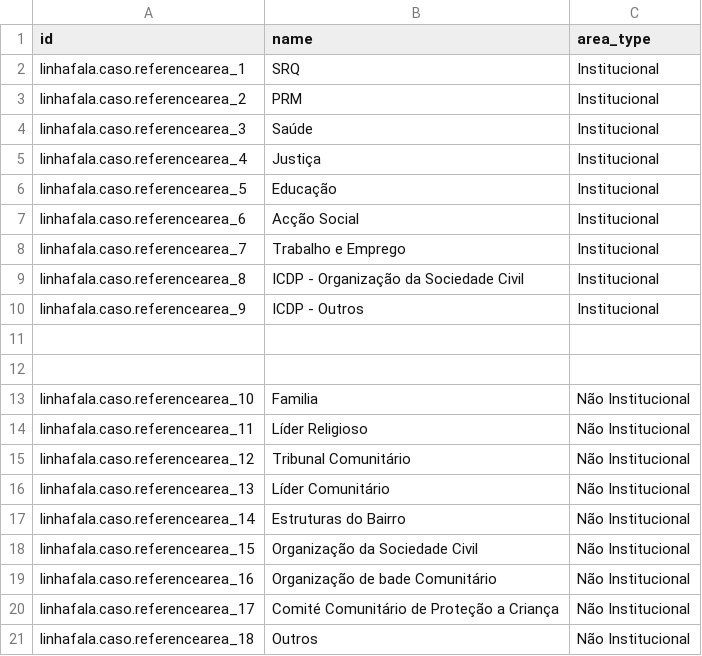
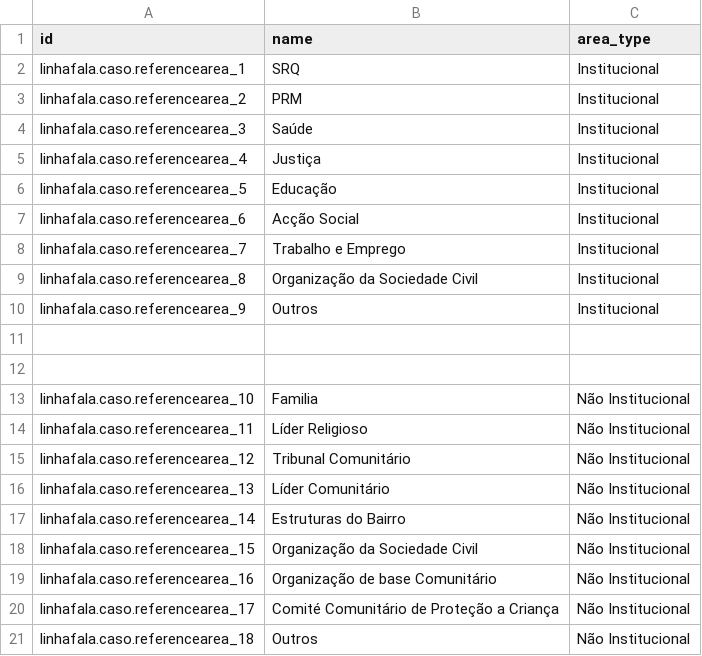
Before and after one commit to roboboinc/linhafala_odoo, a CSV file: data/linhafala.caso.referencearea.csv, drawn as a sheet.

Commit message:
update: new reference area

```diff
--- a/data/linhafala.caso.referencearea.csv
+++ b/data/linhafala.caso.referencearea.csv
@@ -8,4 +8,4 @@ linhafala.caso.referencearea_6,Acção Social,Institucional
 linhafala.caso.referencearea_7,Trabalho e Emprego,Institucional
-linhafala.caso.referencearea_8,ICDP - Organização da Sociedade Civil,Institucional
-linhafala.caso.referencearea_9,ICDP - Outros,Institucional
+linhafala.caso.referencearea_8,Organização da Sociedade Civil,Institucional
+linhafala.caso.referencearea_9,Outros,Institucional
 
@@ -18,3 +18,3 @@ linhafala.caso.referencearea_14,Estruturas do Bairro,Não Institucional
 linhafala.caso.referencearea_15,Organização da Sociedade Civil,Não Institucional
-linhafala.caso.referencearea_16,Organização de bade Comunitário,Não Institucional
+linhafala.caso.referencearea_16,Organização de base Comunitário,Não Institucional
 linhafala.caso.referencearea_17,Comité Comunitário de Proteção a Criança,Não Institucional
```
